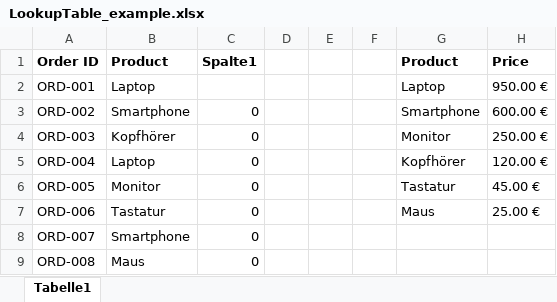
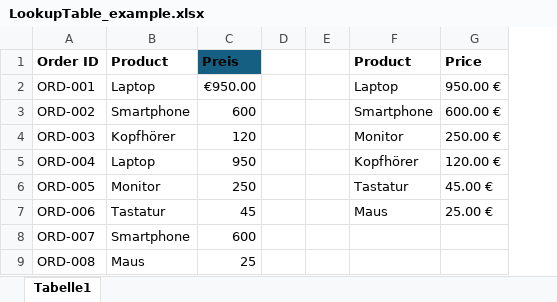
Before and after one commit to GollnickDataSolutions/Bildungsurlaub_KI_Job_Alltag, an Excel workbook: data/LookupTable_example.xlsx, sheet Tabelle1, drawn as a sheet; values as stored, in another font and other column widths than the file's, no borders; table styles not drawn; removed rows and columns are numbered as before the commit, all else as after; the diff names each change by its address in the sheet, - before the commit and + after, or states it on an @@ line.

```diff
--- a/data/LookupTable_example.xlsx (sheet Tabelle1)
+++ b/data/LookupTable_example.xlsx (sheet Tabelle1)
-column C (Spalte1), rows 3-9: all 0
+column C (Preis), rows 2-9: €950.00 | 600 | 120 | 950 | 250 | 45 | 600 | 25
-column F, empty
```
Also changed, not shown: data/Copilot_Beispiel.xlsx, data/SchülerNoten.xlsx, 9 other files.
